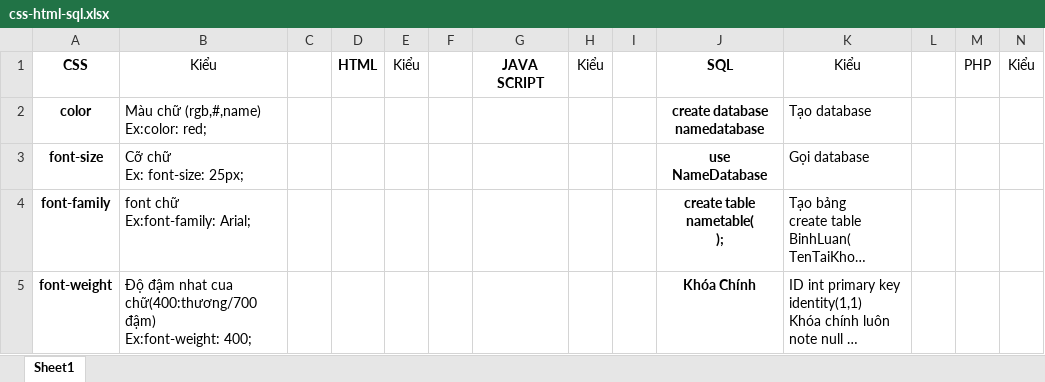
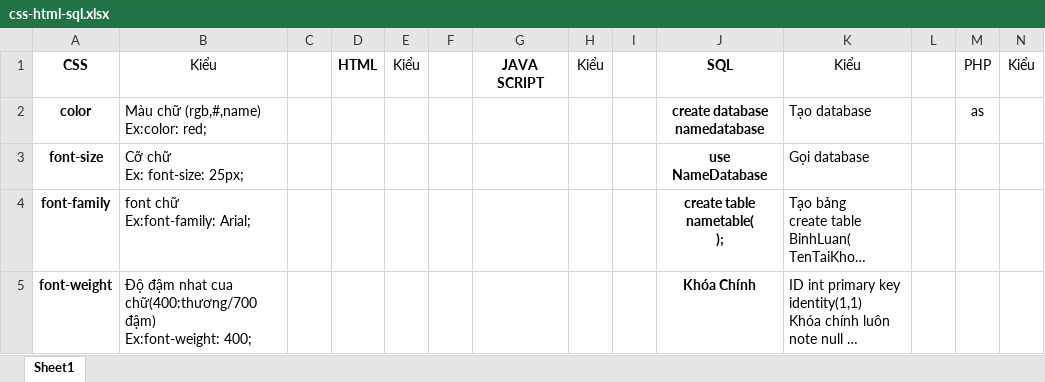
Before and after one commit to VuCongCuu/TaiLieu, an Excel workbook: css-html-sql.xlsx, sheet Sheet1, drawn as a sheet; only a part is shown; long unchanged cells end in …; values as stored, in another font and other column widths than the file's, no borders; the diff names each change by its address in the sheet, - before the commit and + after, or states it on an @@ line.

Commit message:
Update css-html-sql.xlsx

```diff
--- a/css-html-sql.xlsx (sheet Sheet1)
+++ b/css-html-sql.xlsx (sheet Sheet1)
-M2: (empty)
+M2: as
```
